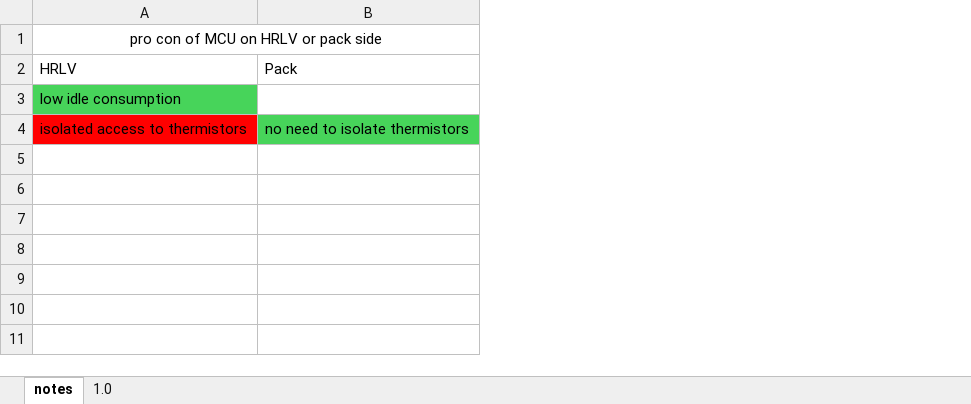
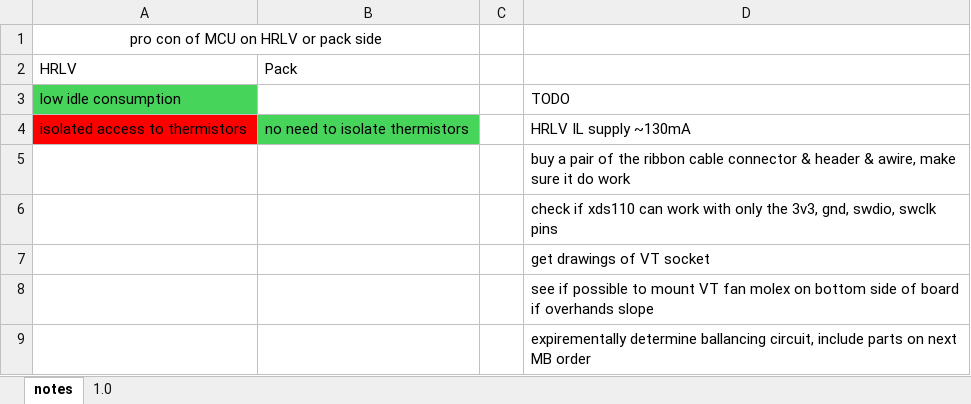
Before and after one commit to Gregification/BeeMS, an Excel workbook: hardware/VoltageTap_A/Meta VoltageTap A.xlsx, sheet notes, drawn as a sheet; values as stored, in another font and other column widths than the file's, no borders; the diff names each change by its address in the sheet, - before the commit and + after, or states it on an @@ line.

```diff
--- a/hardware/VoltageTap_A/Meta VoltageTap A.xlsx (sheet notes)
+++ b/hardware/VoltageTap_A/Meta VoltageTap A.xlsx (sheet notes)
+column C, empty
+column D, rows 3-4: TODO | HRLV IL supply ~130mA
+row 5:  |  |  | buy a pair of the ribbon cable connector & header & awire, make sure it do work
+row 6:  |  |  | check if xds110 can work with only the 3v3, gnd, swdio, swclk pins
+row 7:  |  |  | get drawings of VT socket
+row 8:  |  |  | see if possible to mount VT fan molex on bottom side of board if overhands slope
+row 9:  |  |  | expirementally determine ballancing circuit, include parts on next MB order
```
Also changed, not shown: sheet 1.0, 13 other files.
